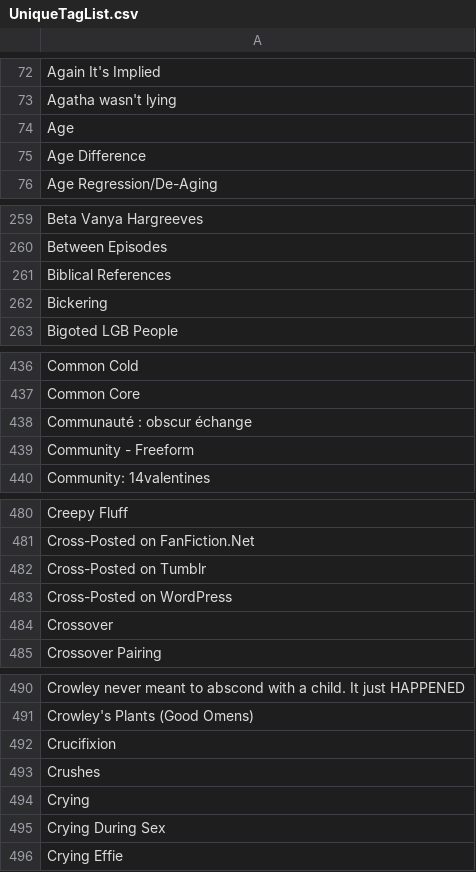
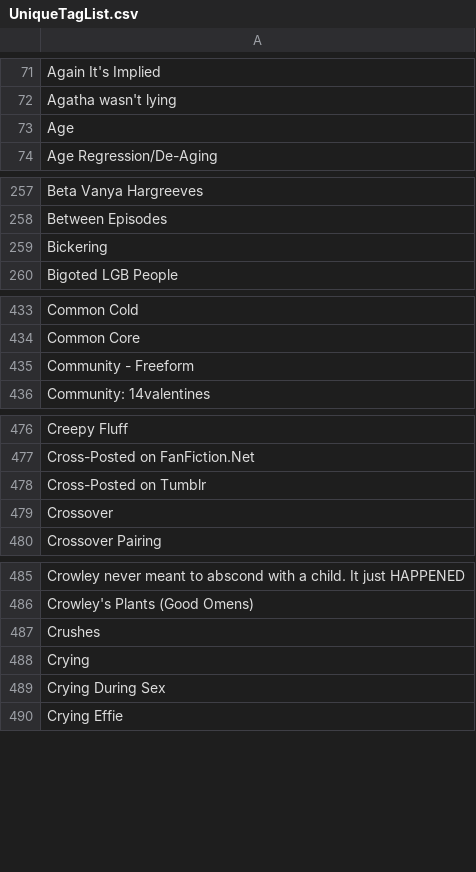
Before and after one commit to jfrankbryant/fictiontaggingengine, a CSV file: UniqueTagList.csv, drawn as a sheet; only a part is shown, gaps mark what is left out; removed rows and columns are numbered as before the commit, all else as after; the diff covers the shown part only; the diff names each change by its address in the sheet, - before the commit and + after, or states it on an @@ line.

```diff
--- a/UniqueTagList.csv
+++ b/UniqueTagList.csv
-row 75: Age Difference
-row 261: Biblical References
-row 438: Communauté : obscur échange
-row 483: Cross-Posted on WordPress
-row 492: Crucifixion
```
Also changed, not shown: 1 added row and 36 removed rows elsewhere in this file, 5 other files.
